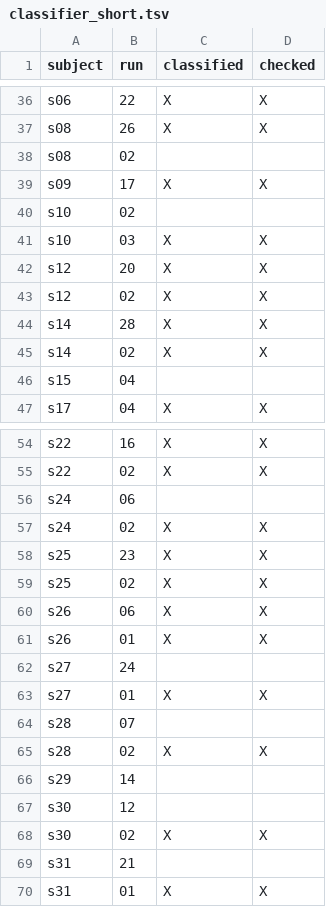
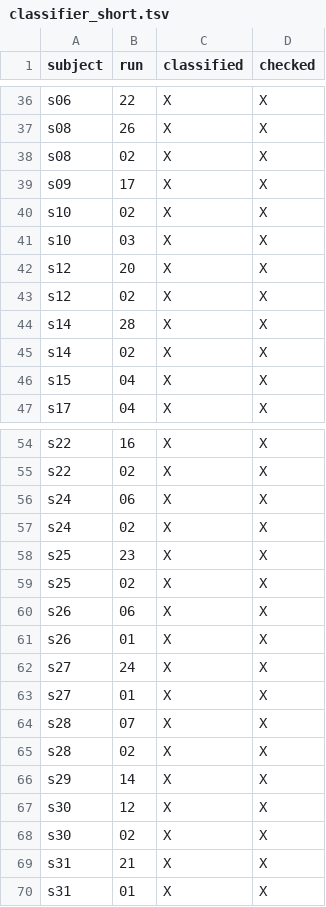
Before and after one commit to DiedrichsenLab/Functional_Fusion, a TSV file: preprocessing/design_files/classifier_short.tsv, drawn as a sheet; only a part is shown, gaps mark what is left out.

Commit message:
Update classifier_short.tsv

```diff
--- a/preprocessing/design_files/classifier_short.tsv
+++ b/preprocessing/design_files/classifier_short.tsv
@@ -37,5 +37,5 @@ s06	22	X	X
 s08	26	X	X
-s08	02		
+s08	02	X	X
 s09	17	X	X
-s10	02		
+s10	02	X	X
 s10	03	X	X
@@ -45,3 +45,3 @@ s14	28	X	X
 s14	02	X	X	
-s15	04		
+s15	04	X	X
 s17	04	X	X
@@ -55,3 +55,3 @@ s22	16	X	X
 s22	02	X	X		
-s24	06		
+s24	06	X	X
 s24	02	X	X
@@ -61,10 +61,10 @@ s26	06	X	X
 s26	01	X	X	
-s27	24		
+s27	24	X	X
 s27	01	X	X	
-s28	07		
+s28	07	X	X
 s28	02	X	X	
-s29	14		
-s30	12		
+s29	14	X	X
+s30	12	X	X
 s30	02	X	X	
-s31	21		
+s31	21	X	X
 s31	01	X	X	
```
